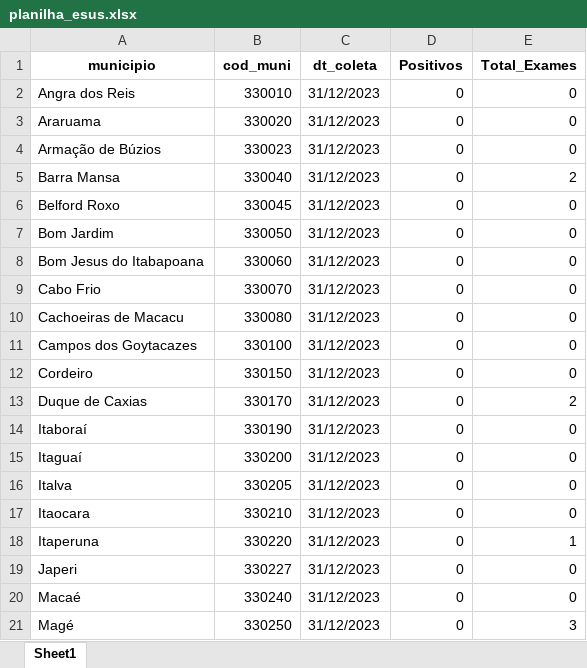
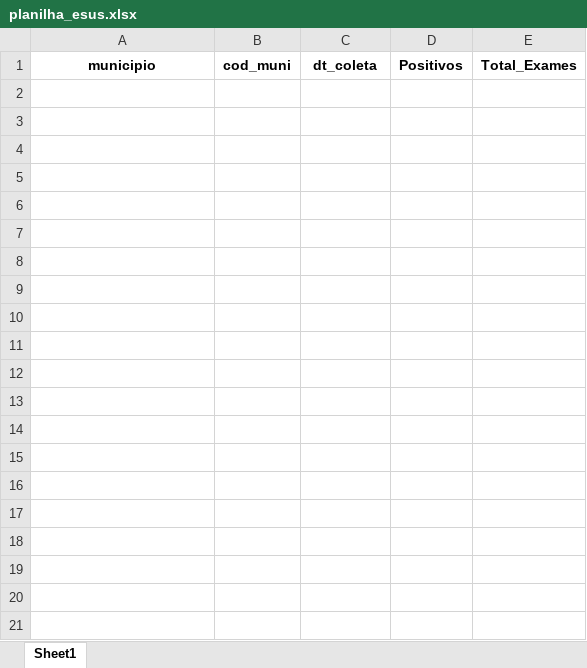
Before and after one commit to eduardompeixoto/Taxa-de-Positividade-AG-E-SUS, an Excel workbook: inst/planilha_esus.xlsx, sheet Sheet1, drawn as a sheet; only a part is shown; values as stored, in another font and other column widths than the file's, no borders; the diff covers the shown part only; the diff names each change by its address in the sheet, - before the commit and + after, or states it on an @@ line.

Commit message:
2024-01-08 13:20:01.964249

```diff
--- a/inst/planilha_esus.xlsx (sheet Sheet1)
+++ b/inst/planilha_esus.xlsx (sheet Sheet1)
-row 2: Angra dos Reis | 330010 | 31/12/2023 | 0 | 0
-row 3: Araruama | 330020 | 31/12/2023 | 0 | 0
-row 4: Armação de Búzios | 330023 | 31/12/2023 | 0 | 0
-row 5: Barra Mansa | 330040 | 31/12/2023 | 0 | 2
-row 6: Belford Roxo | 330045 | 31/12/2023 | 0 | 0
-row 7: Bom Jardim | 330050 | 31/12/2023 | 0 | 0
-row 8: Bom Jesus do Itabapoana | 330060 | 31/12/2023 | 0 | 0
-row 9: Cabo Frio | 330070 | 31/12/2023 | 0 | 0
-row 10: Cachoeiras de Macacu | 330080 | 31/12/2023 | 0 | 0
-row 11: Campos dos Goytacazes | 330100 | 31/12/2023 | 0 | 0
-row 12: Cordeiro | 330150 | 31/12/2023 | 0 | 0
-row 13: Duque de Caxias | 330170 | 31/12/2023 | 0 | 2
-row 14: Itaboraí | 330190 | 31/12/2023 | 0 | 0
-row 15: Itaguaí | 330200 | 31/12/2023 | 0 | 0
-row 16: Italva | 330205 | 31/12/2023 | 0 | 0
-row 17: Itaocara | 330210 | 31/12/2023 | 0 | 0
-row 18: Itaperuna | 330220 | 31/12/2023 | 0 | 1
-row 19: Japeri | 330227 | 31/12/2023 | 0 | 0
-row 20: Macaé | 330240 | 31/12/2023 | 0 | 0
-row 21: Magé | 330250 | 31/12/2023 | 0 | 3
```
Also changed, not shown: 27 removed rows elsewhere in this sheet.
